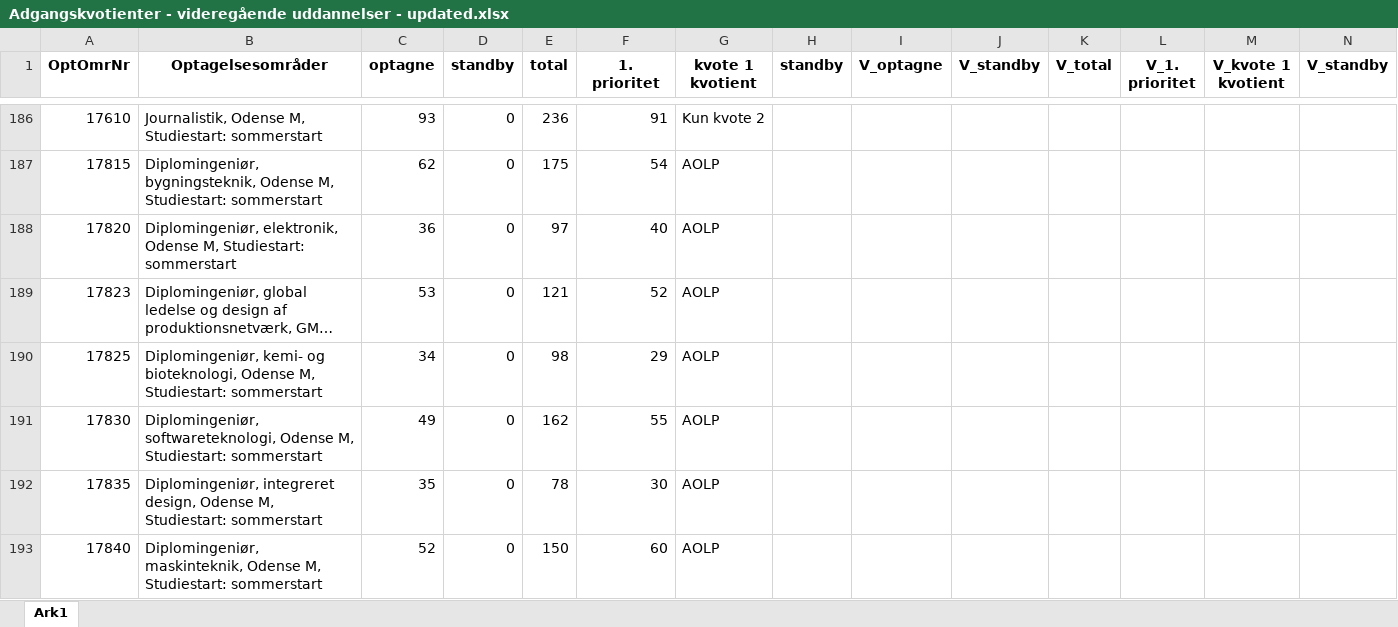
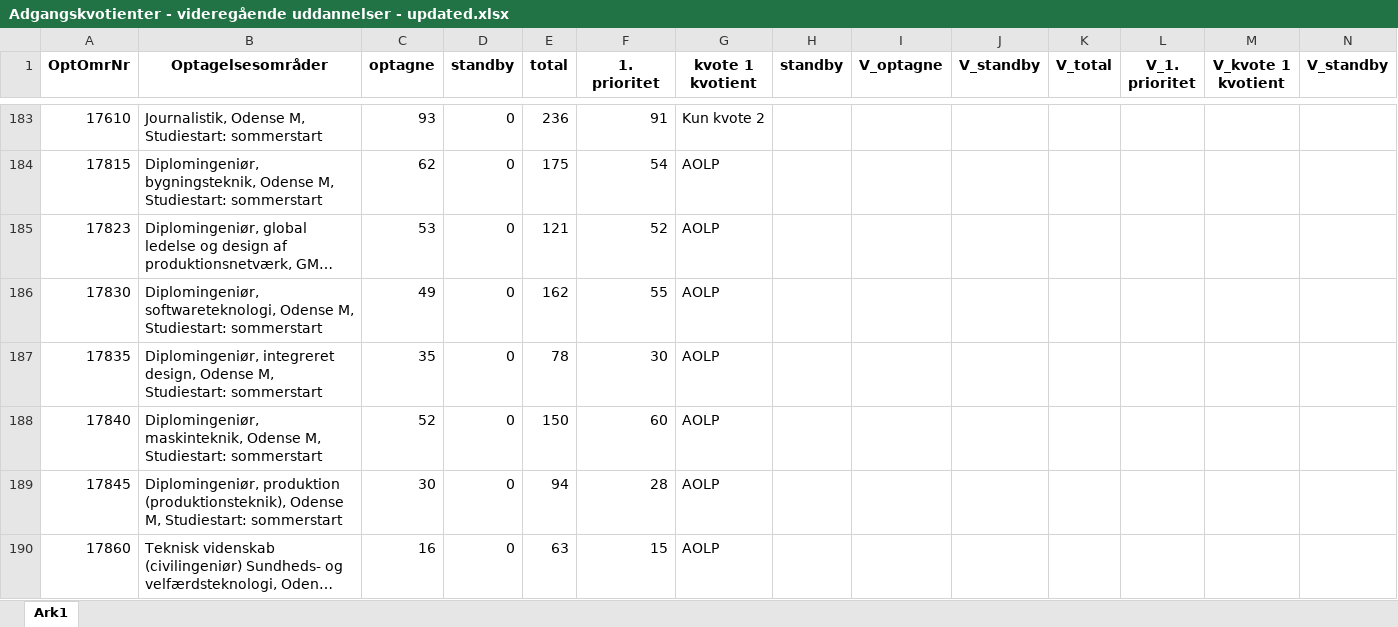
Before and after one commit to simon-mellergaard/datavis, an Excel workbook: Data/Adgangskvotienter - videregående uddannelser - updated.xlsx, sheet Ark1, drawn as a sheet; only a part is shown, gaps mark what is left out; the shorter side is filled out with more unchanged rows; long unchanged cells end in …; values as stored, in another font and other column widths than the file's, no borders; rows hold the shown columns only; the diff covers the shown part only; the diff names each change by its address in the sheet, - before the commit and + after, or states it on an @@ line.

Commit message:
Deleted duplicates
Deleted duplicates - some with winterstart, a lot with "diplomingeniør" that only had one site on UG

```diff
--- a/Data/Adgangskvotienter - videregående uddannelser - updated.xlsx (sheet Ark1)
+++ b/Data/Adgangskvotienter - videregående uddannelser - updated.xlsx (sheet Ark1)
-row 188: 17820 | Diplomingeniør, elektronik, Odense M, Studiestart: sommerstart | 36 | 0 | 97 | 40 | AOLP
-row 190: 17825 | Diplomingeniør, kemi- og bioteknologi, Odense M, Studiestart: sommerstart | 34 | 0 | 98 | 29 | AOLP
```
Also changed, not shown: 14 removed rows and 11 edited cells elsewhere in this sheet.
